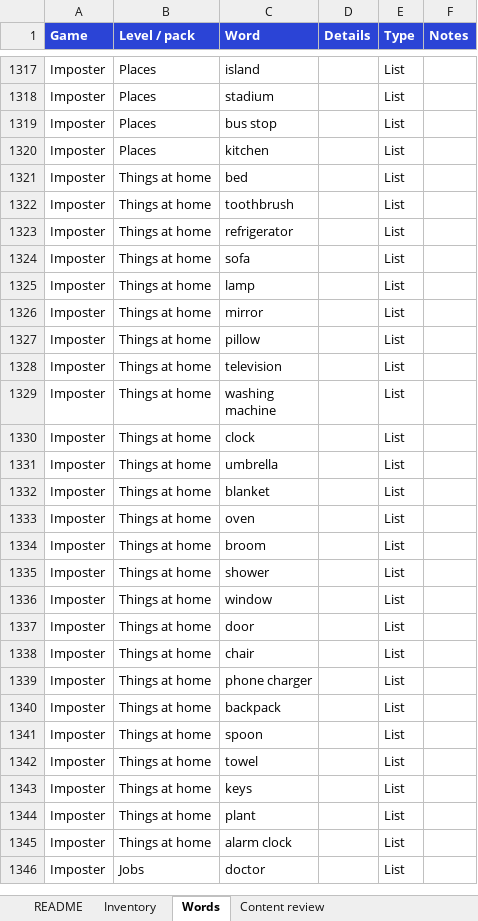
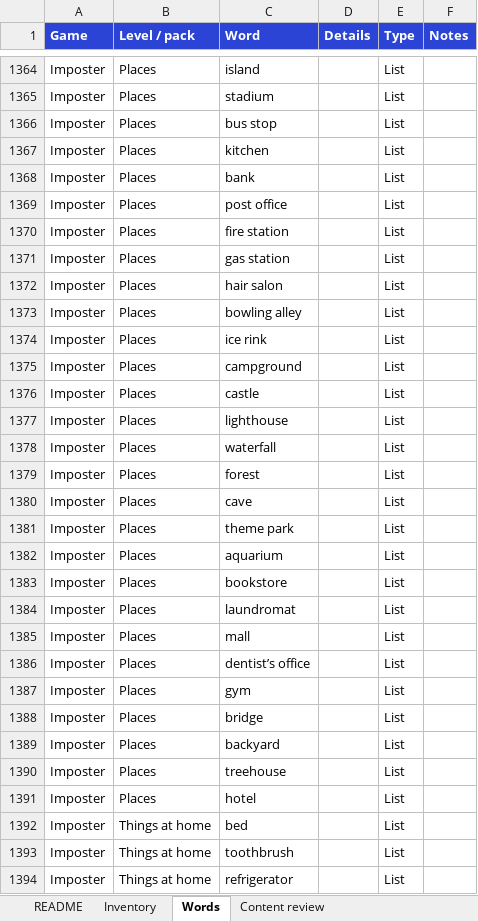
Before and after one commit to meep23t/Game-night, an Excel workbook: docs/game-night-words.xlsx, sheet Words, drawn as a sheet; only a part is shown, gaps mark what is left out; the shorter side is filled out with more unchanged rows; values as stored, in another font and other column widths than the file's, no borders; the diff covers the shown part only; the diff names each change by its address in the sheet, - before the commit and + after, or states it on an @@ line.

```diff
--- a/docs/game-night-words.xlsx (sheet Words)
+++ b/docs/game-night-words.xlsx (sheet Words)
+row 1368: Imposter | Places | bank |  | List
+row 1369: Imposter | Places | post office |  | List
+row 1370: Imposter | Places | fire station |  | List
+row 1371: Imposter | Places | gas station |  | List
+row 1372: Imposter | Places | hair salon |  | List
+row 1373: Imposter | Places | bowling alley |  | List
+row 1374: Imposter | Places | ice rink |  | List
+row 1375: Imposter | Places | campground |  | List
+row 1376: Imposter | Places | castle |  | List
+row 1377: Imposter | Places | lighthouse |  | List
+row 1378: Imposter | Places | waterfall |  | List
+row 1379: Imposter | Places | forest |  | List
+row 1380: Imposter | Places | cave |  | List
+row 1381: Imposter | Places | theme park |  | List
+row 1382: Imposter | Places | aquarium |  | List
+row 1383: Imposter | Places | bookstore |  | List
+row 1384: Imposter | Places | laundromat |  | List
+row 1385: Imposter | Places | mall |  | List
+row 1386: Imposter | Places | dentist’s office |  | List
+row 1387: Imposter | Places | gym |  | List
+row 1388: Imposter | Places | bridge |  | List
+row 1389: Imposter | Places | backyard |  | List
+row 1390: Imposter | Places | treehouse |  | List
+row 1391: Imposter | Places | hotel |  | List
```
Also changed, not shown: 224 added rows and 173 moved rows elsewhere in this sheet, sheet Inventory, sheet README, 3 other files.
